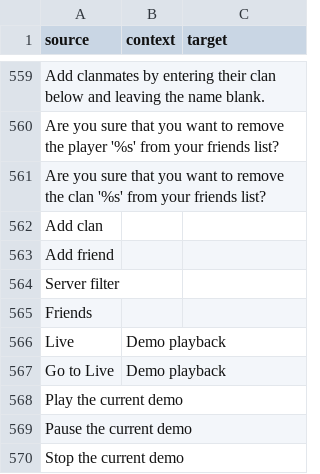
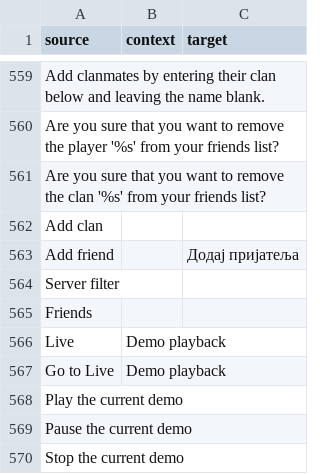
Before and after one commit to ddnet/ddnet-translations, a CSV file: ddnet/sr-Cyrl.csv, drawn as a sheet; only a part is shown, gaps mark what is left out.

Commit message:
Translated using Weblate (Serbian (Cyrillic script))
Currently translated at 51.6% (444 of 859 strings)

Translation: DDNet/DDNet
Translate-URL: https://hosted.weblate.org/projects/ddnet/ddnet/sr_Cyrl/

```diff
--- a/ddnet/sr-Cyrl.csv
+++ b/ddnet/sr-Cyrl.csv
@@ -562,3 +562,3 @@
 "Add clan","",""
-"Add friend","",""
+"Add friend","","Додај пријатеља"
 "Server filter","",""
```
